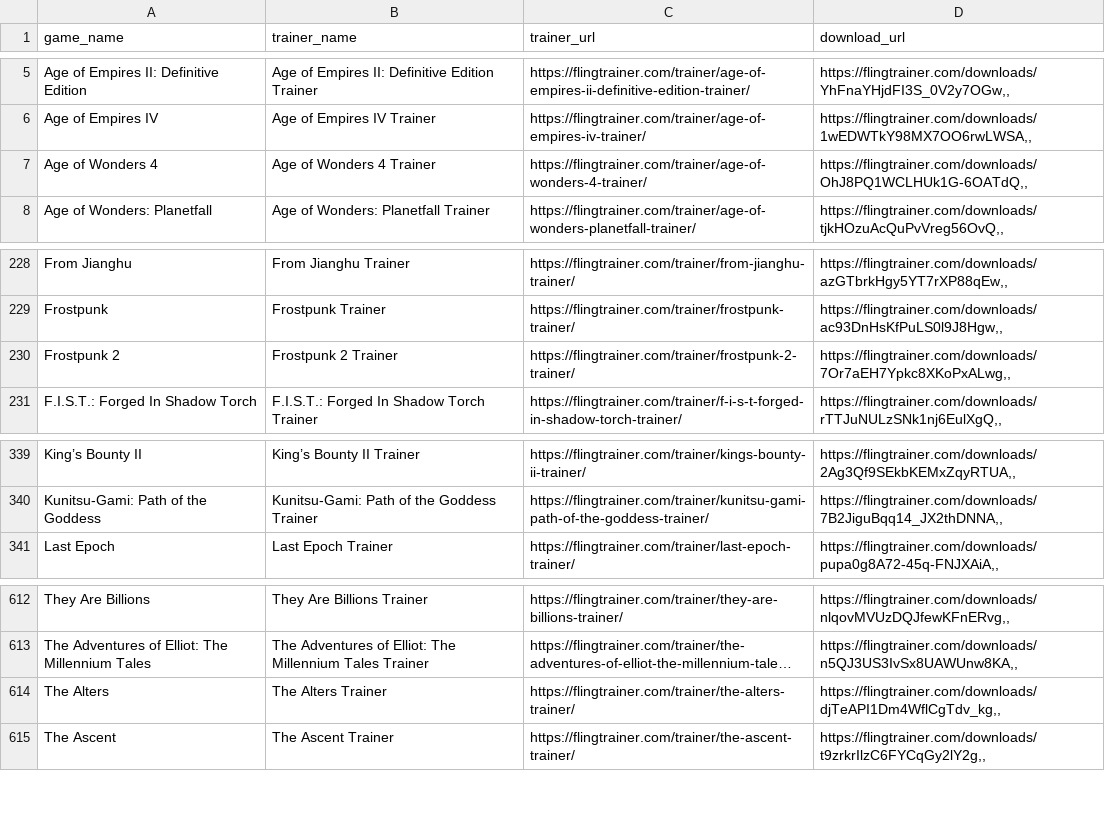
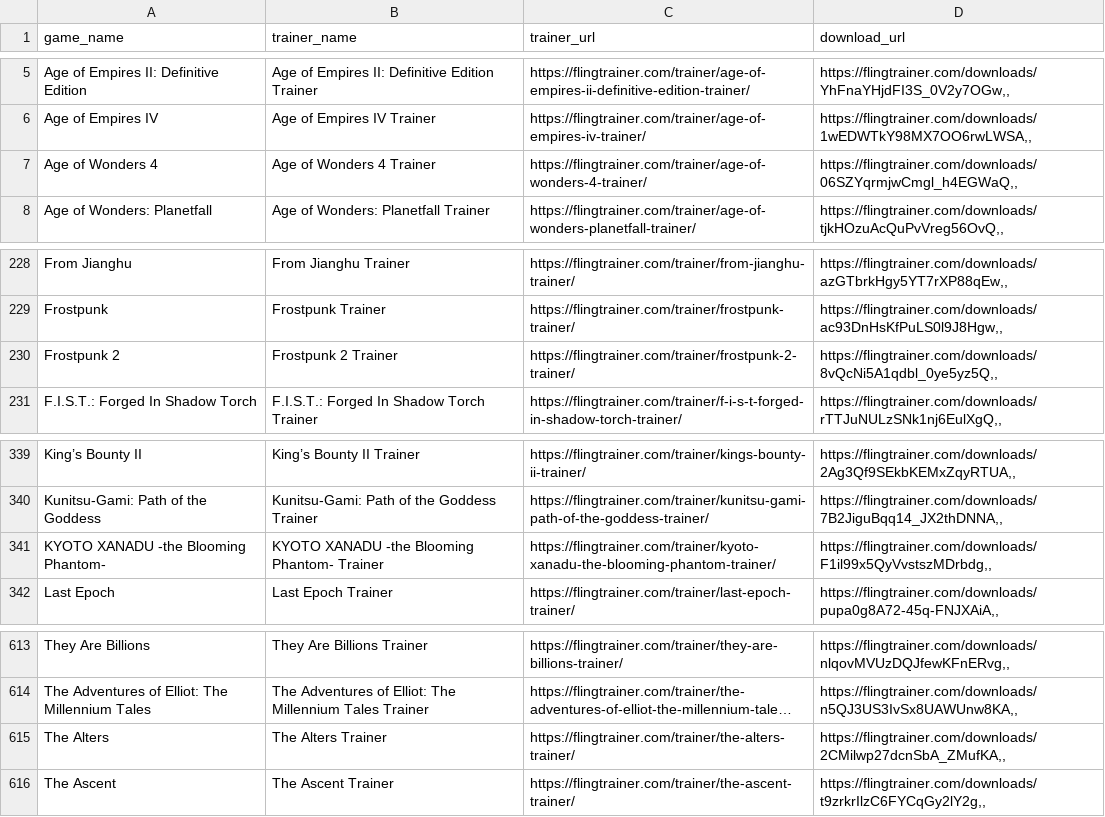
Before and after one commit to Karasukaigan/game-trainer-manager, a CSV file: app/resources/trainers_list.csv, drawn as a sheet; only a part is shown, gaps mark what is left out; long unchanged cells end in …; addresses are those after the commit; the diff names each change by its address in the sheet, - before the commit and + after, or states it on an @@ line.

Commit message:
Update trainers_list.csv

```diff
--- a/app/resources/trainers_list.csv
+++ b/app/resources/trainers_list.csv
-D7 (download_url): https://flingtrainer.com/downloads/OhJ8PQ1WCLHUk1G-6OATdQ,,
+D7 (download_url): https://flingtrainer.com/downloads/06SZYqrmjwCmgl_h4EGWaQ,,
-D230 (download_url): https://flingtrainer.com/downloads/7Or7aEH7Ypkc8XKoPxALwg,,
+D230 (download_url): https://flingtrainer.com/downloads/8vQcNi5A1qdbl_0ye5yz5Q,,
+row 341: KYOTO XANADU -the Blooming Phantom- | KYOTO XANADU -the Blooming Phantom- Trainer | https://flingtrainer.com/trainer/kyoto-xanadu-the-blooming-phantom-trainer/ | https://flingtrainer.com/downloads/F1il99x5QyVvstszMDrbdg,,
-D615 (download_url): https://flingtrainer.com/downloads/djTeAPI1Dm4WflCgTdv_kg,,
+D615 (download_url): https://flingtrainer.com/downloads/2CMilwp27dcnSbA_ZMufKA,,
```
